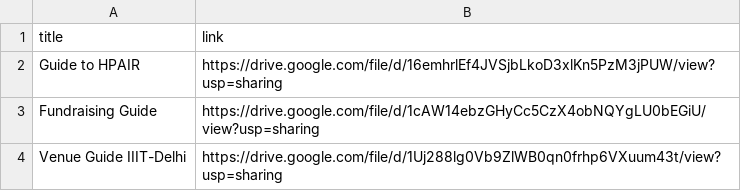
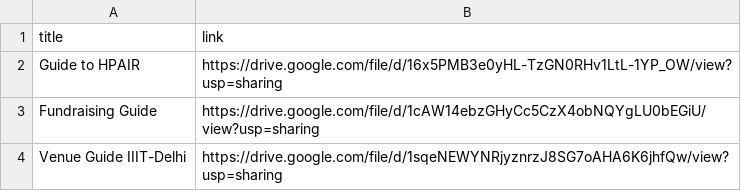
Before and after one commit to curious-gurbir/HPAIR-ACONF-2022-Landing-Page, a CSV file: data/guides.csv, drawn as a sheet.

Commit message:
Update from G Terminal

```diff
--- a/data/guides.csv
+++ b/data/guides.csv
@@ -1,4 +1,4 @@
 title,link
-Guide to HPAIR,https://drive.google.com/file/d/16emhrlEf4JVSjbLkoD3xlKn5PzM3jPUW/view?usp=sharing
+Guide to HPAIR,https://drive.google.com/file/d/16x5PMB3e0yHL-TzGN0RHv1LtL-1YP_OW/view?usp=sharing
 Fundraising Guide,https://drive.google.com/file/d/1cAW14ebzGHyCc5CzX4obNQYgLU0bEGiU/view?usp=sharing
-Venue Guide IIIT-Delhi,https://drive.google.com/file/d/1Uj288lg0Vb9ZlWB0qn0frhp6VXuum43t/view?usp=sharing
+Venue Guide IIIT-Delhi,https://drive.google.com/file/d/1sqeNEWYNRjyznrzJ8SG7oAHA6K6jhfQw/view?usp=sharing
```
